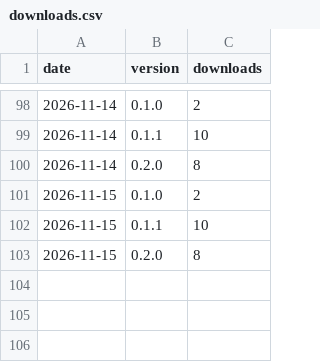
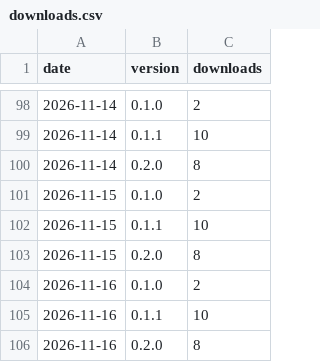
Before and after one commit to Nice-Take/sermonship-releases, a CSV file: stats/downloads.csv, drawn as a sheet; only a part is shown, gaps mark what is left out.

Commit message:
Download counts for 2026-11-16

```diff
--- a/stats/downloads.csv
+++ b/stats/downloads.csv
@@ -103 +103,4 @@ date,version,downloads
 2026-11-15,0.2.0,8
+2026-11-16,0.1.0,2
+2026-11-16,0.1.1,10
+2026-11-16,0.2.0,8
```
